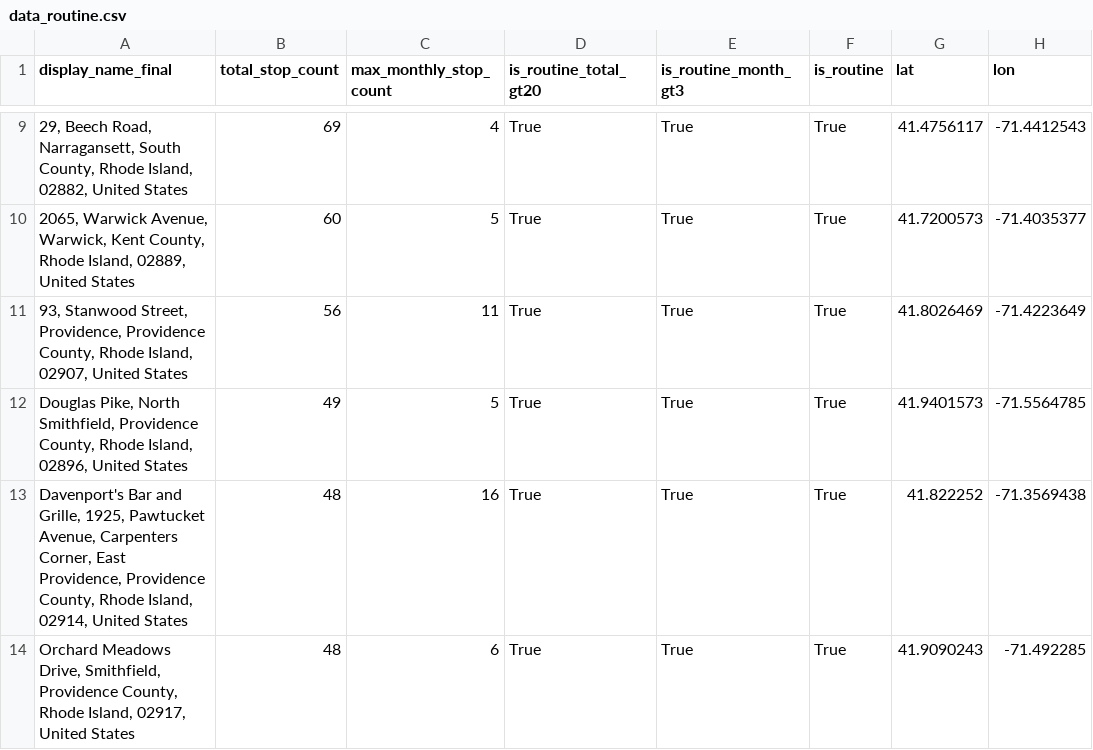
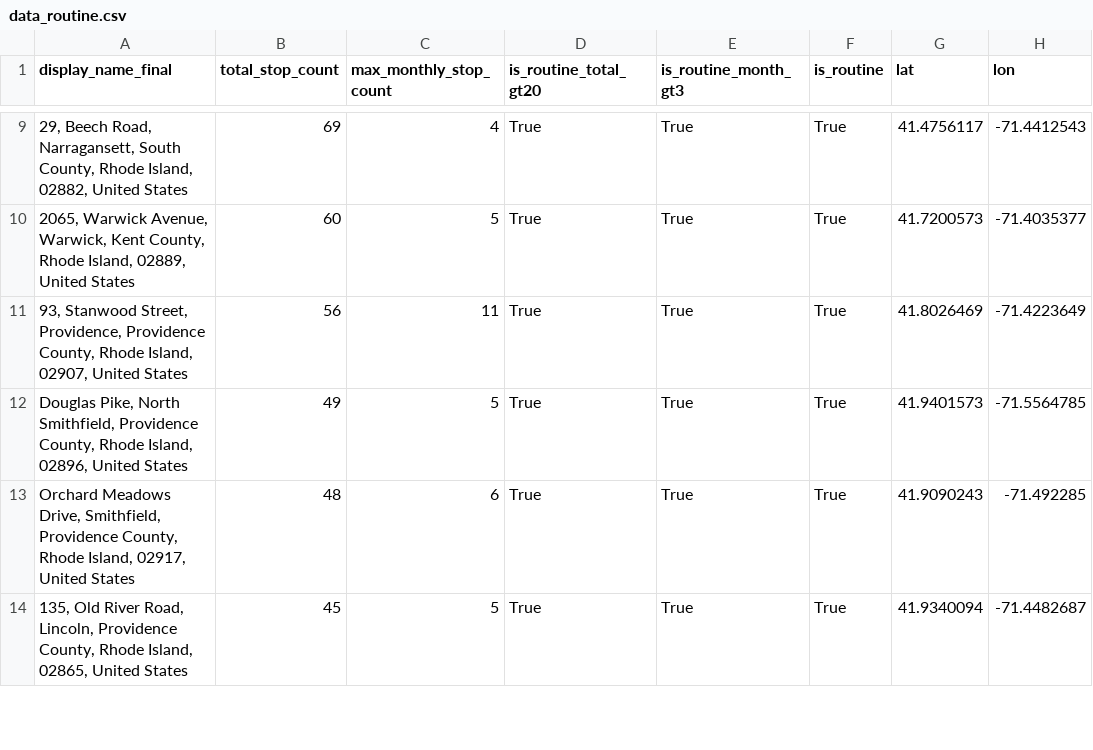
Before and after one commit to stevenblum/bbbs, a CSV file: visualizations/data_routine.csv, drawn as a sheet; only a part is shown, gaps mark what is left out; the shorter side is filled out with more unchanged rows; the diff covers the shown part only.

```diff
--- a/visualizations/data_routine.csv
+++ b/visualizations/data_routine.csv
@@ -12,3 +12,2 @@ display_name_final,total_stop_count,max_monthly_stop_count,is_routine_total_gt20
 "Douglas Pike, North Smithfield, Providence County, Rhode Island, 02896, United States",49,5,True,True,True,41.9401573,-71.5564785
-"Davenport's Bar and Grille, 1925, Pawtucket Avenue, Carpenters Corner, East Providence, Providence County, Rhode Island, 02914, United States",48,16,True,True,True,41.822252,-71.3569438
 "Orchard Meadows Drive, Smithfield, Providence County, Rhode Island, 02917, United States",48,6,True,True,True,41.9090243,-71.492285
```
Also changed, not shown: 5 removed rows elsewhere in this file, visualizations/data_stop_duration_coefficients.csv, 35 other files.
